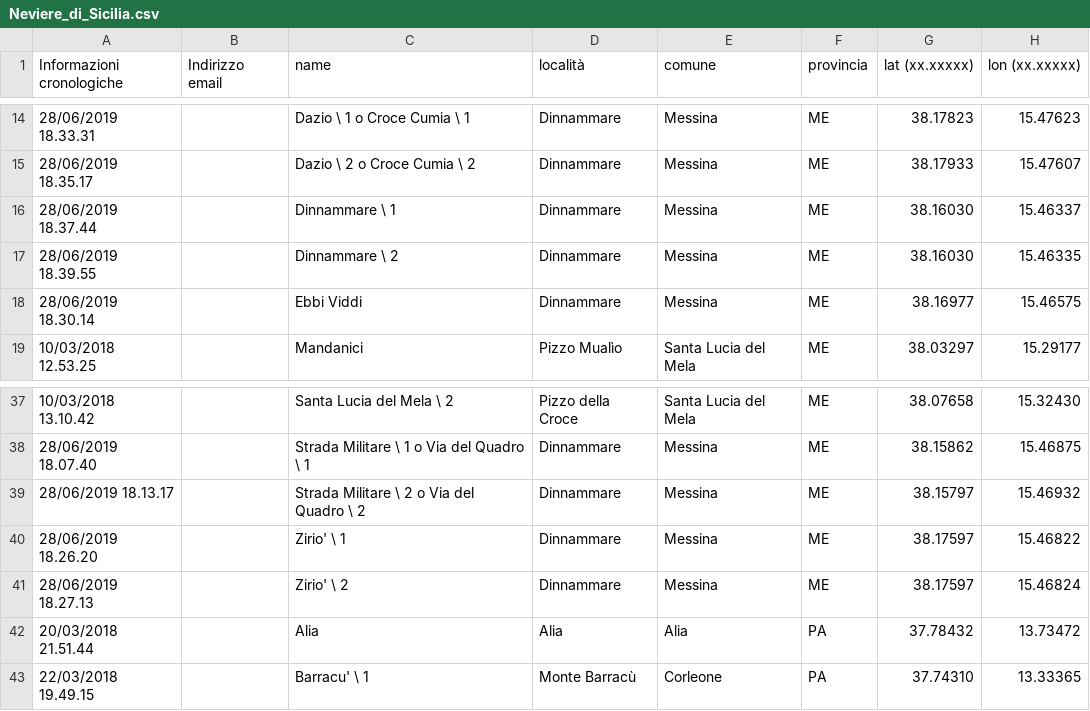
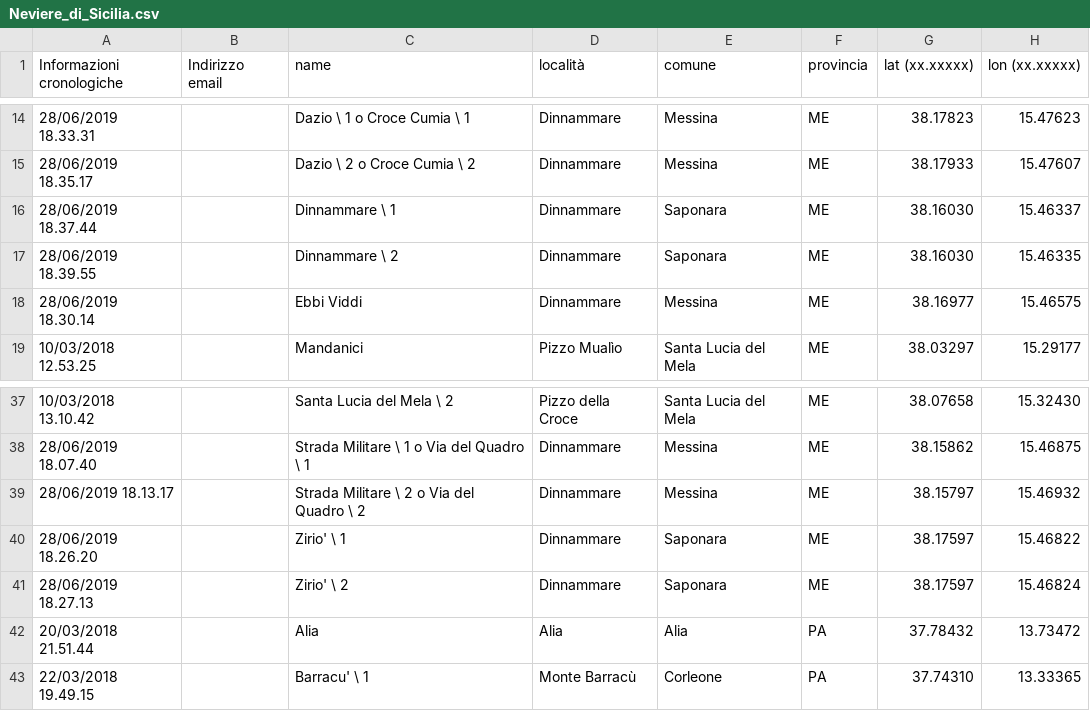
Before and after one commit to NeviereDiSicilia/nevieredisicilia.github.io, a CSV file: neviere/Neviere_di_Sicilia.csv, drawn as a sheet; only a part is shown, gaps mark what is left out; the diff names each change by its address in the sheet, - before the commit and + after, or states it on an @@ line.

Commit message:
Update Neviere_di_Sicilia.csv

```diff
--- a/neviere/Neviere_di_Sicilia.csv
+++ b/neviere/Neviere_di_Sicilia.csv
-E16:E17 (comune): Messina
+E16:E17 (comune): Saponara
-E40:E41 (comune): Messina
+E40:E41 (comune): Saponara
```
